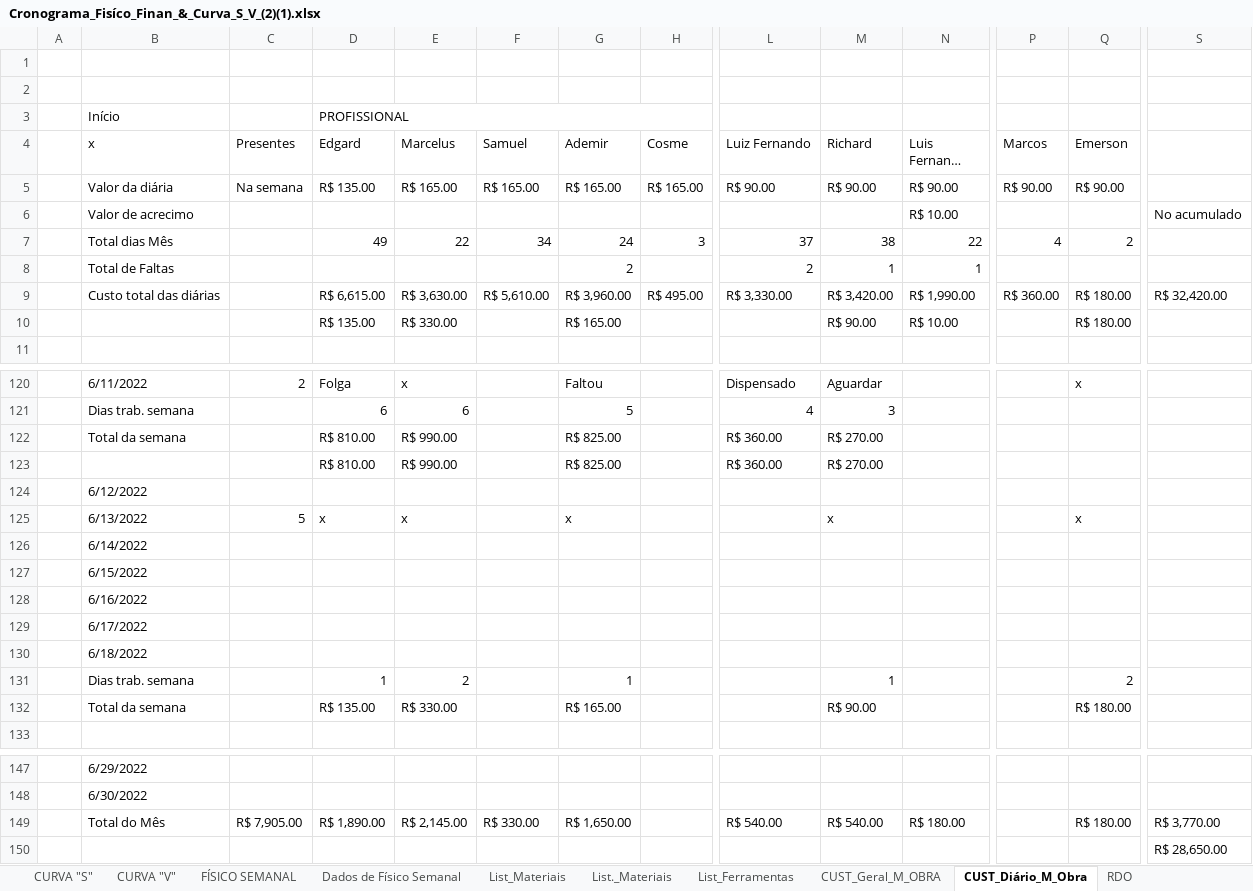
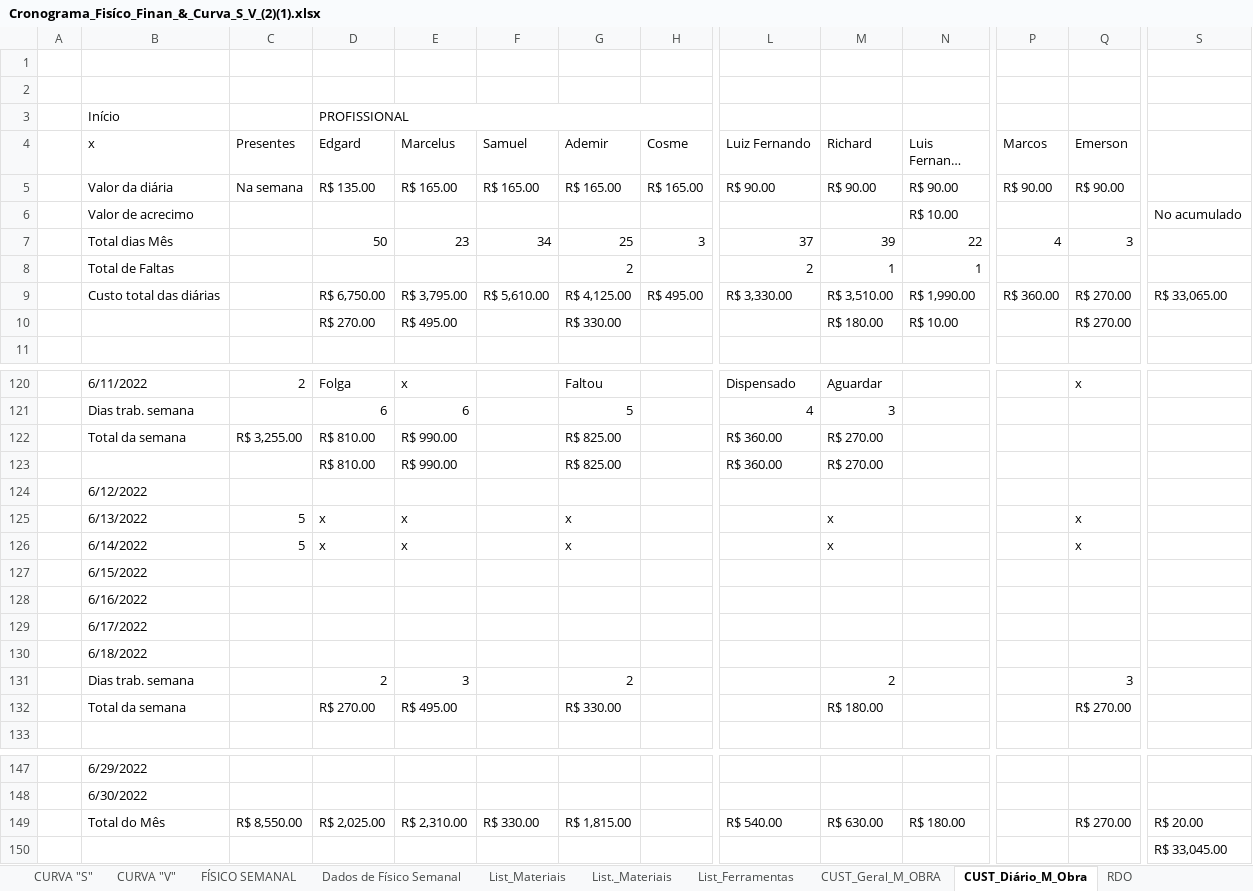
Before and after one commit to EdgardSancosta/Cronograma_Fisico_Financeiro, an Excel workbook: Cronograma_Fisíco_Finan_&_Curva_S_V_(2)(1).xlsx, sheet CUST_Diário_M_Obra, drawn as a sheet; only a part is shown, gaps mark what is left out; long unchanged cells end in …; values as stored, in another font and other column widths than the file's, no cell formats; conditional formats not drawn; removed rows and columns are numbered as before the commit, all else as after; rows hold the shown columns only; the diff covers the shown part only; the diff names each change by its address in the sheet, - before the commit and + after, or states it on an @@ line.

```diff
--- a/Cronograma_Fisíco_Finan_&_Curva_S_V_(2)(1).xlsx (sheet CUST_Diário_M_Obra)
+++ b/Cronograma_Fisíco_Finan_&_Curva_S_V_(2)(1).xlsx (sheet CUST_Diário_M_Obra)
-D7 (Edgard): 49
+D7 (Edgard): 50
-E7 (Marcelus): 22
+E7 (Marcelus): 23
-G7 (Ademir): 24
+G7 (Ademir): 25
-M7 (Richard): 38
+M7 (Richard): 39
-Q7 (Emerson): 2
+Q7 (Emerson): 3
-D9 (Edgard): R$ 6,615.00
+D9 (Edgard): R$ 6,750.00
-E9 (Marcelus): R$ 3,630.00
+E9 (Marcelus): R$ 3,795.00
-G9 (Ademir): R$ 3,960.00
+G9 (Ademir): R$ 4,125.00
-M9 (Richard): R$ 3,420.00
+M9 (Richard): R$ 3,510.00
-Q9:Q10 (Emerson): R$ 180.00
+Q9:Q10 (Emerson): R$ 270.00
-S9: R$ 32,420.00
+S9: R$ 33,065.00
-D10 (Edgard): R$ 135.00
+D10 (Edgard): R$ 270.00
-E10 (Marcelus): R$ 330.00
+E10 (Marcelus): R$ 495.00
-G10 (Ademir): R$ 165.00
+G10 (Ademir): R$ 330.00
-M10 (Richard): R$ 90.00
+M10 (Richard): R$ 180.00
-C122 (Presentes): (empty)
+C122 (Presentes): R$ 3,255.00
-row 126:  | 6/14/2022
+row 126:  | 6/14/2022 | 5 | x | x |  | x |  |  | x |  |  | x
-row 131:  | Dias trab. semana |  | 1 | 2 |  | 1 |  |  | 1 |  |  | 2
-row 132:  | Total da semana |  | R$ 135.00 | R$ 330.00 |  | R$ 165.00 |  |  | R$ 90.00 |  |  | R$ 180.00
+row 131:  | Dias trab. semana |  | 2 | 3 |  | 2 |  |  | 2 |  |  | 3
+row 132:  | Total da semana |  | R$ 270.00 | R$ 495.00 |  | R$ 330.00 |  |  | R$ 180.00 |  |  | R$ 270.00
-C149 (Presentes): R$ 7,905.00
+C149 (Presentes): R$ 8,550.00
-D149 (Edgard): R$ 1,890.00
+D149 (Edgard): R$ 2,025.00
-E149 (Marcelus): R$ 2,145.00
+E149 (Marcelus): R$ 2,310.00
-G149 (Ademir): R$ 1,650.00
+G149 (Ademir): R$ 1,815.00
-M149 (Richard): R$ 540.00
+M149 (Richard): R$ 630.00
-Q149 (Emerson): R$ 180.00
+Q149 (Emerson): R$ 270.00
-S149: R$ 3,770.00
+S149: R$ 20.00
-S150: R$ 28,650.00
+S150: R$ 33,045.00
```
Also changed, not shown: 23 edited cells elsewhere in this sheet, sheet FÍSICO x FINANCEIRO, sheet CUST_Geral_M_OBRA, cell formats, formulas that keep their value, charts or pictures.
